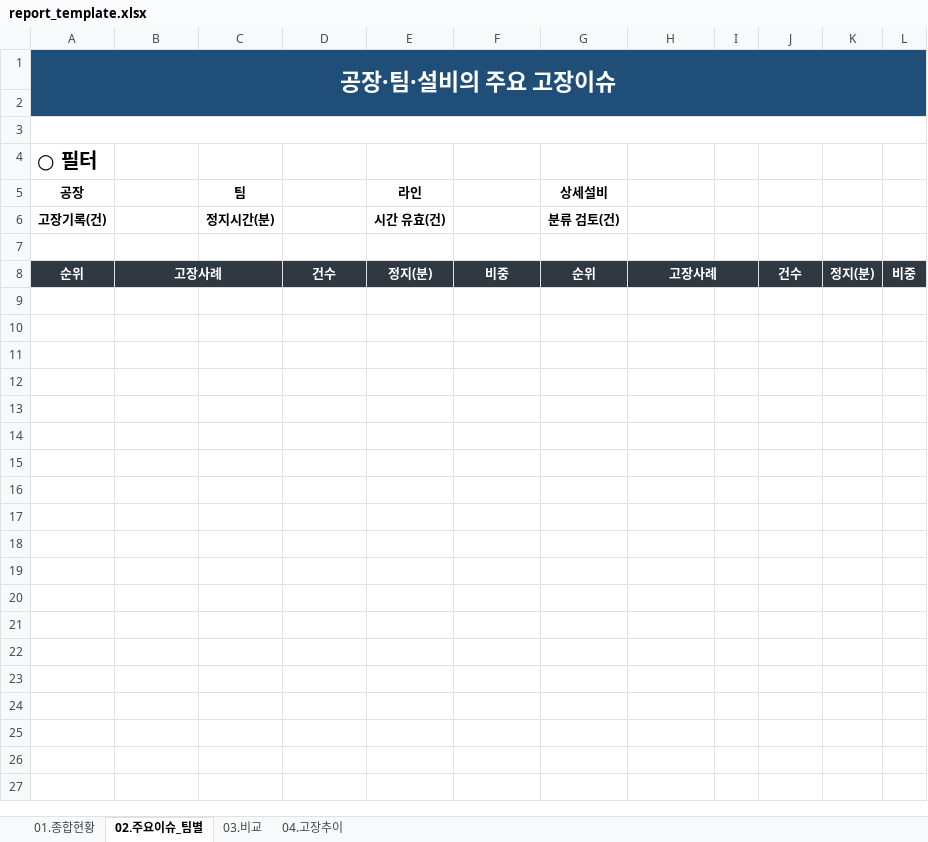
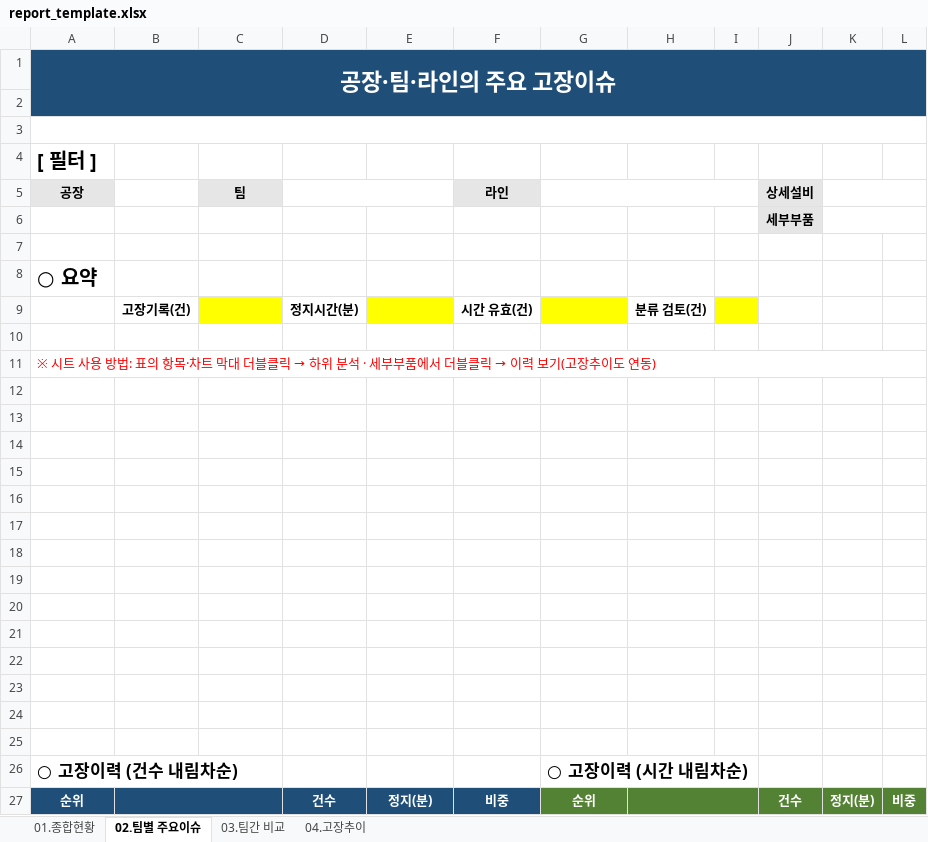
Before and after one commit to kjw413/equipment-failure-analyzer, an Excel workbook: config/report_template.xlsx, sheet 02.팀별 주요이슈, drawn as a sheet; values as stored, in another font and other column widths than the file's, no borders; charts and pictures not drawn; removed rows and columns are numbered as before the commit, all else as after; the diff names each change by its address in the sheet, - before the commit and + after, or states it on an @@ line.

```diff
--- a/config/report_template.xlsx (sheet 02.팀별 주요이슈)
+++ b/config/report_template.xlsx (sheet 02.팀별 주요이슈)
-sheet tab: 02.주요이슈_팀별
+sheet tab: 02.팀별 주요이슈
-sheet tab: 03.비교
+sheet tab: 03.팀간 비교
-A1 (공장): 공장·팀·설비의 주요 고장이슈
+A1 (공장): 공장·팀·라인의 주요 고장이슈
-B1:L1 fill: #1F4E79
+B1:L1 fill: none
-A2:L2 fill: #1F4E79
+A2:L2 fill: none
-A4 (공장): ○ 필터
+A4 (공장): [ 필터 ]
-A5 fill: none
+A5 fill: #E7E6E6
-C5 fill: none
+C5 fill: #E7E6E6
+D5:E5 merged
-E5: 라인
+E5: (empty)
-F5: (empty)
+F5: 라인
-F5 fill: none
+F5 fill: #E7E6E6
-G5: 상세설비
+G5: (empty)
+G5:I5 merged
-J5: (empty)
+J5: 상세설비
-J5 fill: none
+J5 fill: #E7E6E6
+K5:L5 merged
-row 6: 고장기록(건) |  | 정지시간(분) |  | 시간 유효(건) |  | 분류 검토(건)
+row 6:  |  |  |  |  |  |  |  |  | 세부부품
+row 8: ○ 요약
+row 9:  | 고장기록(건) |  | 정지시간(분) |  | 시간 유효(건) |  | 분류 검토(건)
+row 10: (empty)
+row 11: ※ 시트 사용 방법: 표의 항목·차트 막대 더블클릭 → 하위 분석 · 세부부품에서 더블클릭 → 이력 보기(고장추이도 연동)
+row 12: (empty)
+row 13: (empty)
+row 14: (empty)
+row 15: (empty)
+row 16: (empty)
+row 17: (empty)
+row 18: (empty)
+row 19: (empty)
+row 20: (empty)
+row 21: (empty)
+row 22: (empty)
+row 23: (empty)
+row 24: (empty)
+row 25: (empty)
+row 26: ○ 고장이력 (건수 내림차순) |  |  |  |  |  | ○ 고장이력 (시간 내림차순)
-A27:B27 fill: #303942
+A27:B27 fill: #1F4E79
-B27: 고장사례
+B27: (empty)
-C27 fill: none
+C27 fill: #1F4E79
-D27:F27 fill: #303942
+D27:F27 fill: #1F4E79
-G27:L27 fill: #303942
+G27:L27 fill: #548235
-H27: 고장사례
+H27: (empty)
```
Also changed, not shown: sheet 01.종합현황, sheet 03.팀간 비교, sheet 04.고장추이, charts or pictures, 52 other files.
